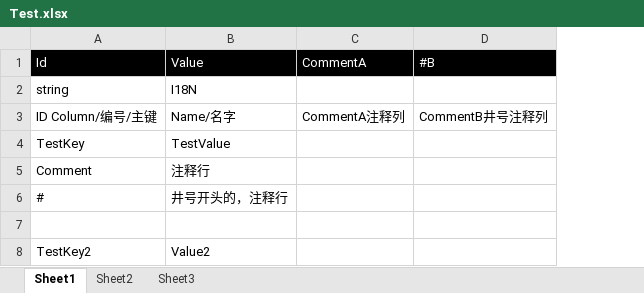
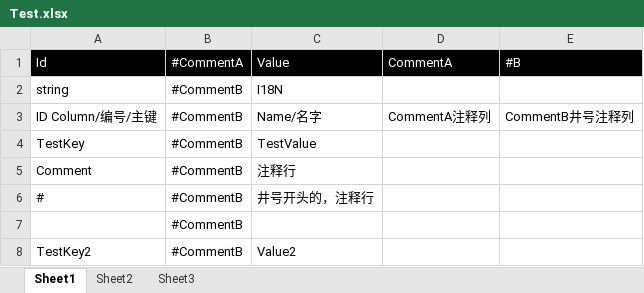
Before and after one commit to mr-kelly/KSFramework, an Excel workbook: KSFramework/Product/SettingSource/Test.xlsx, sheet Sheet1, drawn as a sheet; values as stored, in another font and other column widths than the file's, no borders; the diff names each change by its address in the sheet, - before the commit and + after, or states it on an @@ line.

Commit message:
recompile settings; LuaUIController enhanced

```diff
--- a/KSFramework/Product/SettingSource/Test.xlsx (sheet Sheet1)
+++ b/KSFramework/Product/SettingSource/Test.xlsx (sheet Sheet1)
+column B (#CommentA), rows 2-8: all #CommentB
```
Also changed, not shown: 3 other files.
